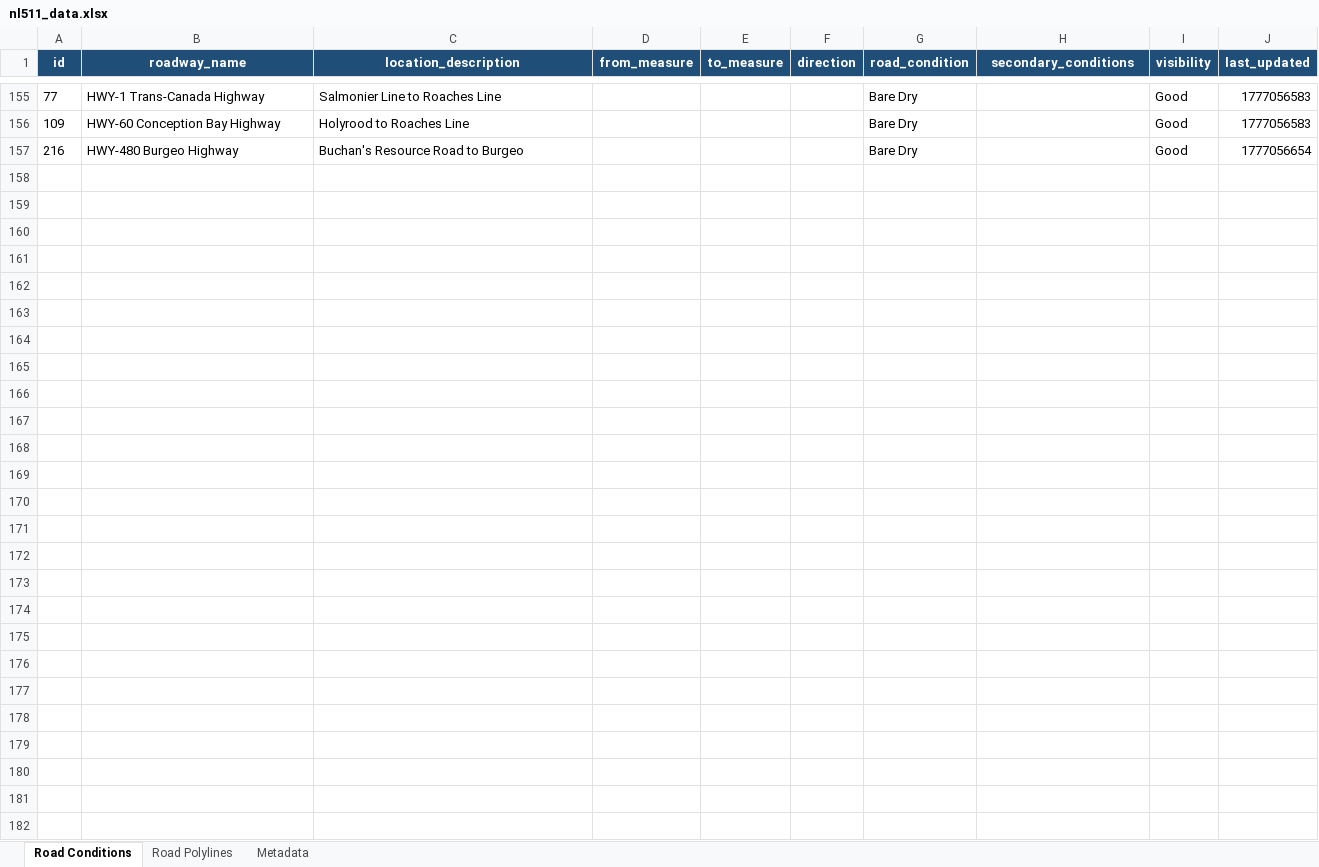
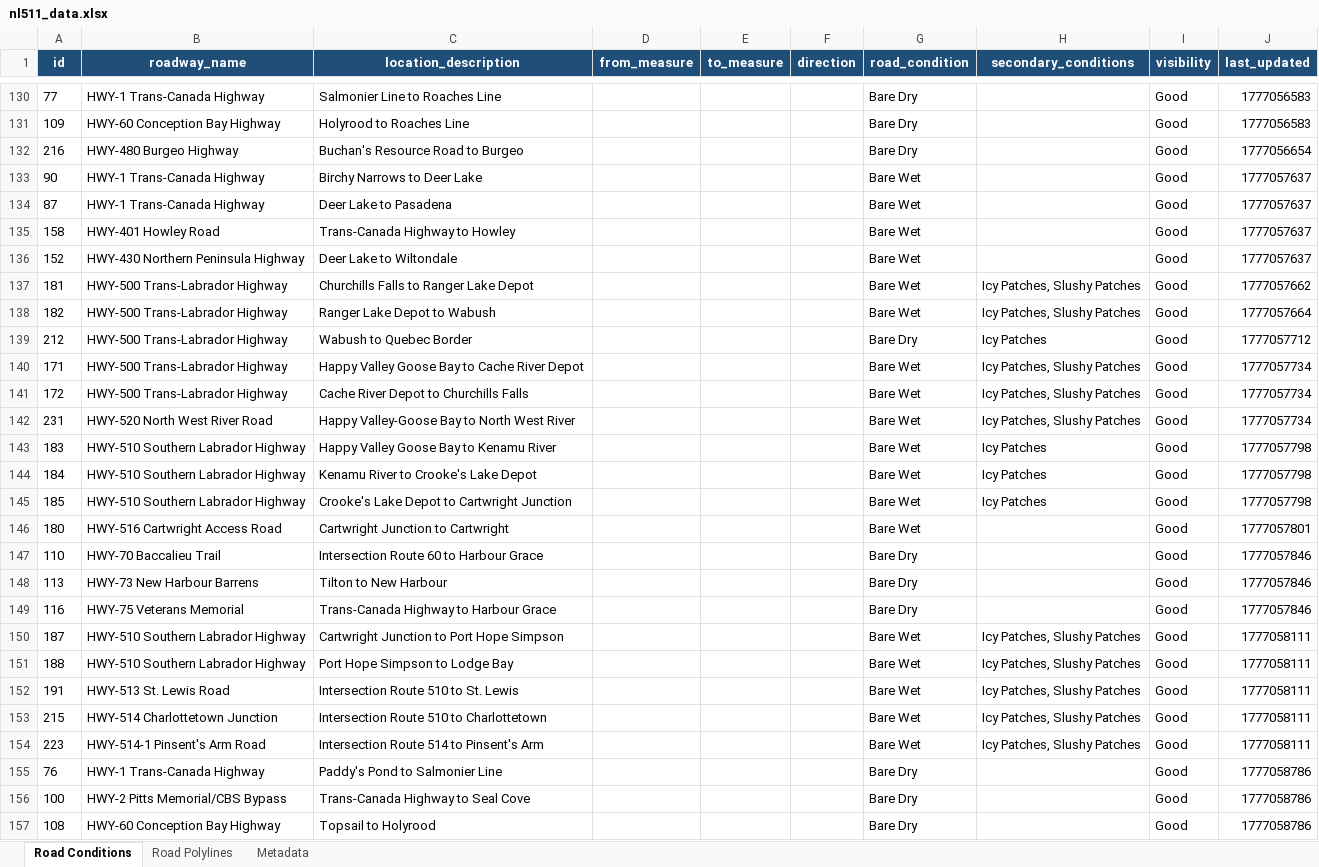
Before and after one commit to eddie810/NL511, an Excel workbook: nl511_data.xlsx, sheet Road Conditions, drawn as a sheet; only a part is shown, gaps mark what is left out; values as stored, in another font and other column widths than the file's, no borders; the diff covers the shown part only; the diff names each change by its address in the sheet, - before the commit and + after, or states it on an @@ line.

```diff
--- a/nl511_data.xlsx (sheet Road Conditions)
+++ b/nl511_data.xlsx (sheet Road Conditions)
+row 133: 90 | HWY-1 Trans-Canada Highway | Birchy Narrows to Deer Lake |  |  |  | Bare Wet |  | Good | 1777057637
+row 134: 87 | HWY-1 Trans-Canada Highway | Deer Lake to Pasadena |  |  |  | Bare Wet |  | Good | 1777057637
+row 135: 158 | HWY-401 Howley Road | Trans-Canada Highway to Howley |  |  |  | Bare Wet |  | Good | 1777057637
+row 136: 152 | HWY-430 Northern Peninsula Highway | Deer Lake to Wiltondale |  |  |  | Bare Wet |  | Good | 1777057637
+row 137: 181 | HWY-500 Trans-Labrador Highway | Churchills Falls to Ranger Lake Depot |  |  |  | Bare Wet | Icy Patches, Slushy Patches | Good | 1777057662
+row 138: 182 | HWY-500 Trans-Labrador Highway | Ranger Lake Depot to Wabush |  |  |  | Bare Wet | Icy Patches, Slushy Patches | Good | 1777057664
+row 139: 212 | HWY-500 Trans-Labrador Highway | Wabush to Quebec Border |  |  |  | Bare Dry | Icy Patches | Good | 1777057712
+row 140: 171 | HWY-500 Trans-Labrador Highway | Happy Valley Goose Bay to Cache River Depot |  |  |  | Bare Wet | Icy Patches, Slushy Patches | Good | 1777057734
+row 141: 172 | HWY-500 Trans-Labrador Highway | Cache River Depot to Churchills Falls |  |  |  | Bare Wet | Icy Patches, Slushy Patches | Good | 1777057734
+row 142: 231 | HWY-520 North West River Road | Happy Valley-Goose Bay to North West River |  |  |  | Bare Wet | Icy Patches, Slushy Patches | Good | 1777057734
+row 143: 183 | HWY-510 Southern Labrador Highway | Happy Valley Goose Bay to Kenamu River |  |  |  | Bare Wet | Icy Patches | Good | 1777057798
+row 144: 184 | HWY-510 Southern Labrador Highway | Kenamu River to Crooke's Lake Depot |  |  |  | Bare Wet | Icy Patches | Good | 1777057798
+row 145: 185 | HWY-510 Southern Labrador Highway | Crooke's Lake Depot to Cartwright Junction |  |  |  | Bare Wet | Icy Patches | Good | 1777057798
+row 146: 180 | HWY-516 Cartwright Access Road | Cartwright Junction to Cartwright |  |  |  | Bare Wet |  | Good | 1777057801
+row 147: 110 | HWY-70 Baccalieu Trail | Intersection Route 60 to Harbour Grace |  |  |  | Bare Dry |  | Good | 1777057846
+row 148: 113 | HWY-73 New Harbour Barrens | Tilton to New Harbour |  |  |  | Bare Dry |  | Good | 1777057846
+row 149: 116 | HWY-75 Veterans Memorial | Trans-Canada Highway to Harbour Grace |  |  |  | Bare Dry |  | Good | 1777057846
+row 150: 187 | HWY-510 Southern Labrador Highway | Cartwright Junction to Port Hope Simpson |  |  |  | Bare Wet | Icy Patches, Slushy Patches | Good | 1777058111
+row 151: 188 | HWY-510 Southern Labrador Highway | Port Hope Simpson to Lodge Bay |  |  |  | Bare Wet | Icy Patches, Slushy Patches | Good | 1777058111
+row 152: 191 | HWY-513 St. Lewis Road | Intersection Route 510 to St. Lewis |  |  |  | Bare Wet | Icy Patches, Slushy Patches | Good | 1777058111
+row 153: 215 | HWY-514 Charlottetown Junction | Intersection Route 510 to Charlottetown |  |  |  | Bare Wet | Icy Patches, Slushy Patches | Good | 1777058111
+row 154: 223 | HWY-514-1 Pinsent's Arm Road | Intersection Route 514 to Pinsent's Arm |  |  |  | Bare Wet | Icy Patches, Slushy Patches | Good | 1777058111
+row 155: 76 | HWY-1 Trans-Canada Highway | Paddy's Pond to Salmonier Line |  |  |  | Bare Dry |  | Good | 1777058786
+row 156: 100 | HWY-2 Pitts Memorial/CBS Bypass | Trans-Canada Highway to Seal Cove |  |  |  | Bare Dry |  | Good | 1777058786
+row 157: 108 | HWY-60 Conception Bay Highway | Topsail to Holyrood |  |  |  | Bare Dry |  | Good | 1777058786
```
Also changed, not shown: 25 removed rows elsewhere in this sheet, sheet Road Polylines, sheet Metadata, 1 other file.
